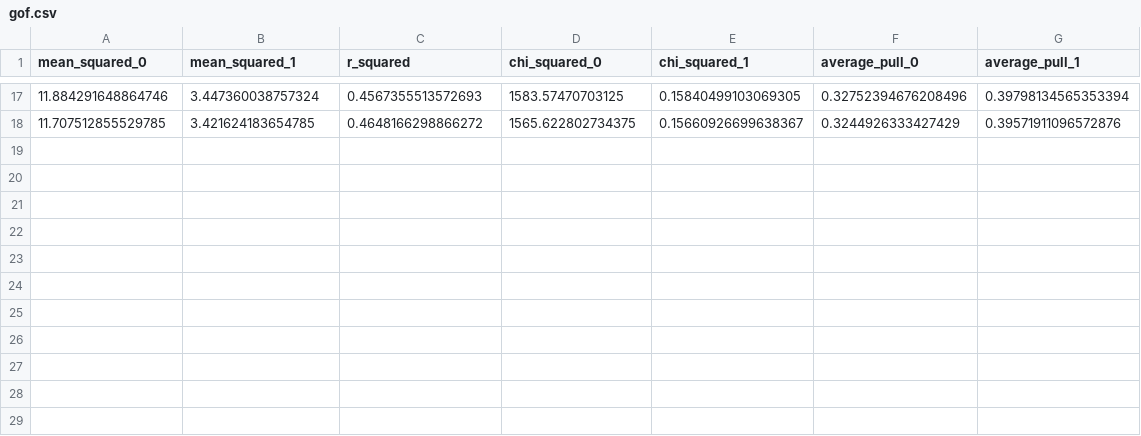
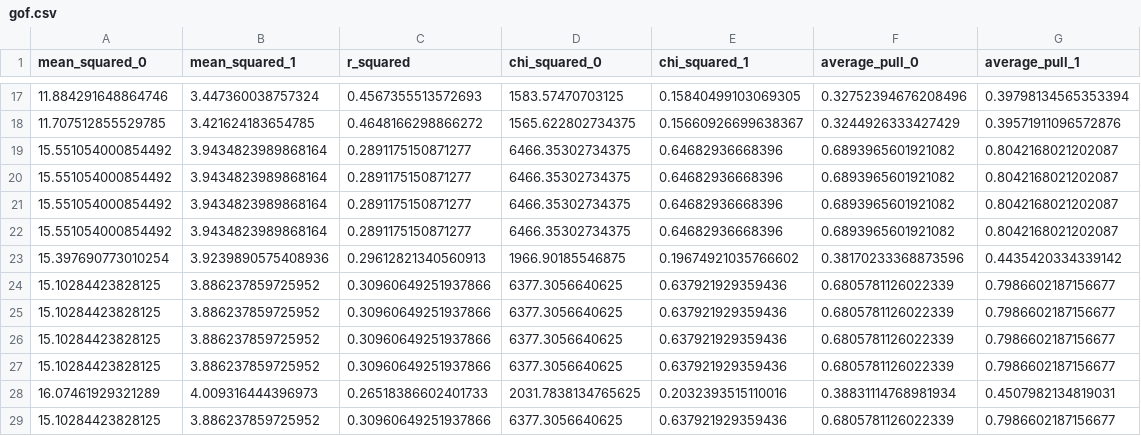
Before and after one commit to DomeVoss95/ActiveLearning_pMSSMwithGP, a CSV file: model/gof.csv, drawn as a sheet; only a part is shown, gaps mark what is left out; the diff names each change by its address in the sheet, - before the commit and + after, or states it on an @@ line.

```diff
--- a/model/gof.csv
+++ b/model/gof.csv
+row 19: 15.551054000854492 | 3.9434823989868164 | 0.2891175150871277 | 6466.35302734375 | 0.64682936668396 | 0.6893965601921082 | 0.8042168021202087
+row 20: 15.551054000854492 | 3.9434823989868164 | 0.2891175150871277 | 6466.35302734375 | 0.64682936668396 | 0.6893965601921082 | 0.8042168021202087
+row 21: 15.551054000854492 | 3.9434823989868164 | 0.2891175150871277 | 6466.35302734375 | 0.64682936668396 | 0.6893965601921082 | 0.8042168021202087
+row 22: 15.551054000854492 | 3.9434823989868164 | 0.2891175150871277 | 6466.35302734375 | 0.64682936668396 | 0.6893965601921082 | 0.8042168021202087
+row 23: 15.397690773010254 | 3.9239890575408936 | 0.29612821340560913 | 1966.90185546875 | 0.19674921035766602 | 0.38170233368873596 | 0.4435420334339142
+row 24: 15.10284423828125 | 3.886237859725952 | 0.30960649251937866 | 6377.3056640625 | 0.637921929359436 | 0.6805781126022339 | 0.7986602187156677
+row 25: 15.10284423828125 | 3.886237859725952 | 0.30960649251937866 | 6377.3056640625 | 0.637921929359436 | 0.6805781126022339 | 0.7986602187156677
+row 26: 15.10284423828125 | 3.886237859725952 | 0.30960649251937866 | 6377.3056640625 | 0.637921929359436 | 0.6805781126022339 | 0.7986602187156677
+row 27: 15.10284423828125 | 3.886237859725952 | 0.30960649251937866 | 6377.3056640625 | 0.637921929359436 | 0.6805781126022339 | 0.7986602187156677
+row 28: 16.07461929321289 | 4.009316444396973 | 0.26518386602401733 | 2031.7838134765625 | 0.2032393515110016 | 0.38831114768981934 | 0.4507982134819031
+row 29: 15.10284423828125 | 3.886237859725952 | 0.30960649251937866 | 6377.3056640625 | 0.637921929359436 | 0.6805781126022339 | 0.7986602187156677
```
Also changed, not shown: 28 other files.
